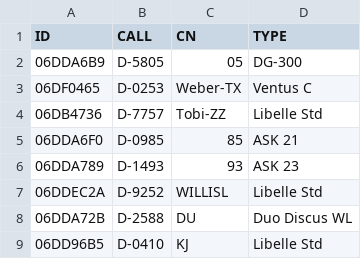
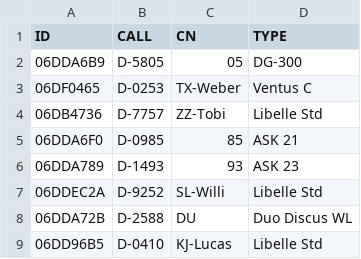
Before and after one commit to Cooocsi/LSV, a CSV file: test.csv, drawn as a sheet.

Commit message:
Add files via upload

```diff
--- a/test.csv
+++ b/test.csv
@@ -2,8 +2,8 @@ ID,CALL,CN,TYPE
 06DDA6B9,D-5805,05,DG-300
-06DF0465,D-0253,Weber-TX,Ventus C
-06DB4736,D-7757,Tobi-ZZ,Libelle Std
+06DF0465,D-0253,TX-Weber,Ventus C
+06DB4736,D-7757,ZZ-Tobi,Libelle Std
 06DDA6F0,D-0985,85,ASK 21
 06DDA789,D-1493,93,ASK 23
-06DDEC2A,D-9252,WILLISL, Libelle Std
+06DDEC2A,D-9252,SL-Willi, Libelle Std
 06DDA72B,D-2588,DU, Duo Discus WL
-06DD96B5, D-0410, KJ, Libelle Std
+06DD96B5, D-0410, KJ-Lucas, Libelle Std
```
